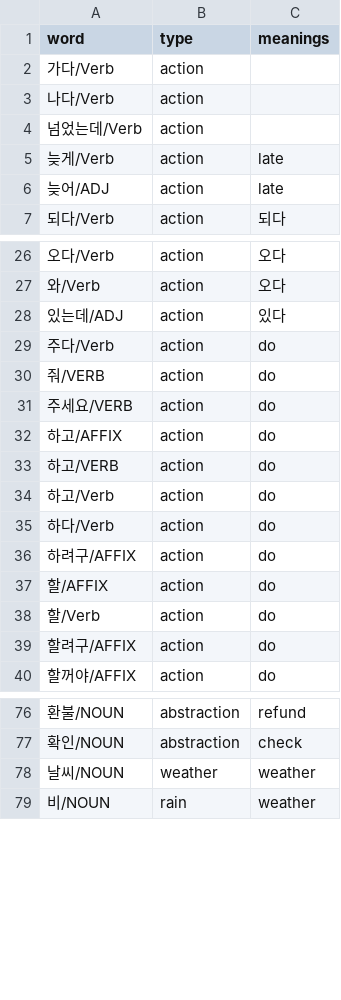
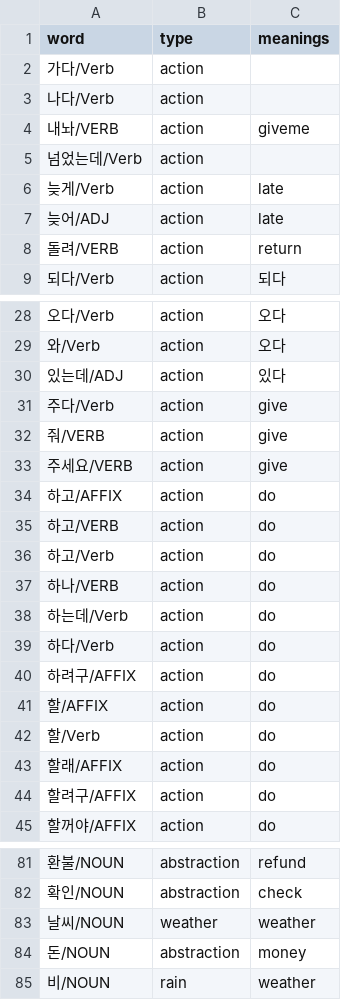
Before and after one commit to mypeacefulcode/systaxnet_chatbot, a CSV file: agent/data/entities.csv, drawn as a sheet; only a part is shown, gaps mark what is left out.

```diff
--- a/agent/data/entities.csv
+++ b/agent/data/entities.csv
@@ -3,2 +3,3 @@ word,type,meanings
 나다/Verb,action
+내놔/VERB,action,giveme
 넘었는데/Verb,action
@@ -6,2 +7,3 @@ word,type,meanings
 늦어/ADJ,action,late
+돌려/VERB,action,return
 되다/Verb,action,되다
@@ -28,5 +30,5 @@ word,type,meanings
 있는데/ADJ,action,있다
-주다/Verb,action,do
-줘/VERB,action,do
-주세요/VERB,action,do
+주다/Verb,action,give
+줘/VERB,action,give
+주세요/VERB,action,give
 하고/AFFIX,action,do
@@ -34,2 +36,4 @@ word,type,meanings
 하고/Verb,action,do
+하나/VERB,action,do
+하는데/Verb,action,do
 하다/Verb,action,do
@@ -38,2 +42,3 @@ word,type,meanings
 할/Verb,action,do
+할래/AFFIX,action,do
 할려구/AFFIX,action,do
@@ -78,2 +83,3 @@ word,type,meanings
 날씨/NOUN,weather,weather
+돈/NOUN,abstraction,money
 비/NOUN,rain,weather
```
Also changed, not shown: 22 other files.
